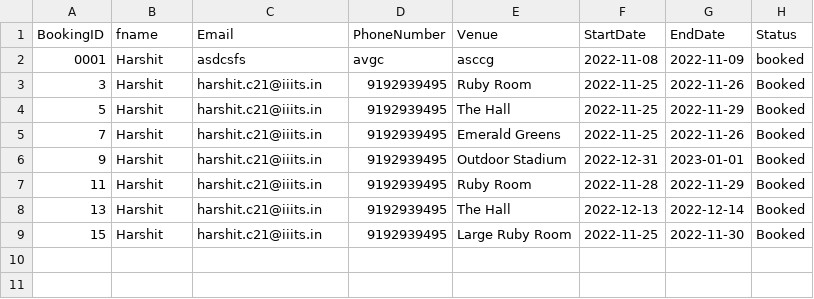
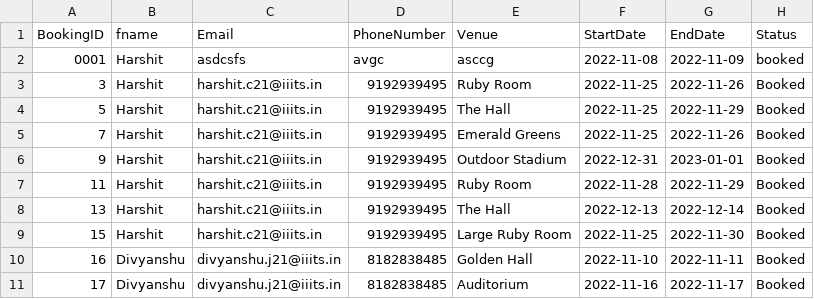
Before and after one commit to DivyankR16/The_Function_Junction, a CSV file: TheFunctionJunction/GUI/src/main/java/CSVLoaders/bookinghistory.csv, drawn as a sheet; the diff names each change by its address in the sheet, - before the commit and + after, or states it on an @@ line.

```diff
--- a/TheFunctionJunction/GUI/src/main/java/CSVLoaders/bookinghistory.csv
+++ b/TheFunctionJunction/GUI/src/main/java/CSVLoaders/bookinghistory.csv
+row 10: 16 | Divyanshu | divyanshu.j21@iiits.in | 8182838485 | Golden Hall | 2022-11-10 | 2022-11-11 | Booked
+row 11: 17 | Divyanshu | divyanshu.j21@iiits.in | 8182838485 | Auditorium | 2022-11-16 | 2022-11-17 | Booked
```
Also changed, not shown: TheFunctionJunction/GUI/src/main/java/CSVLoaders/Event.csv, 9 other files.
